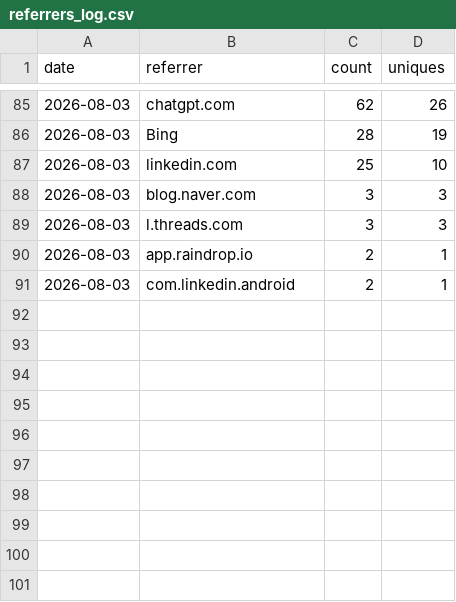
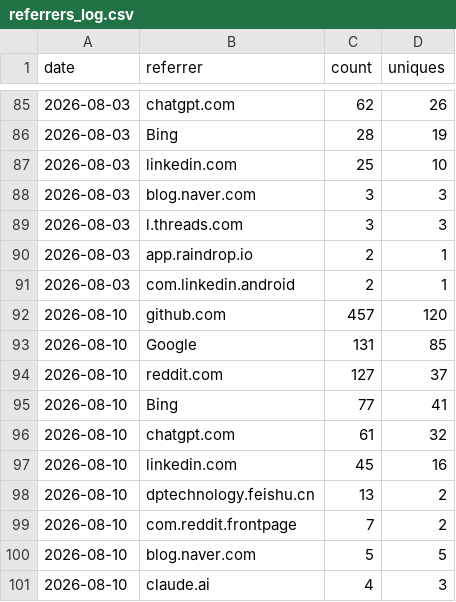
Before and after one commit to Aperivue/medsci-skills, a CSV file: metrics/referrers_log.csv, drawn as a sheet; only a part is shown, gaps mark what is left out; the diff names each change by its address in the sheet, - before the commit and + after, or states it on an @@ line.

```diff
--- a/metrics/referrers_log.csv
+++ b/metrics/referrers_log.csv
+row 92: 2026-08-10 | github.com | 457 | 120
+row 93: 2026-08-10 | Google | 131 | 85
+row 94: 2026-08-10 | reddit.com | 127 | 37
+row 95: 2026-08-10 | Bing | 77 | 41
+row 96: 2026-08-10 | chatgpt.com | 61 | 32
+row 97: 2026-08-10 | linkedin.com | 45 | 16
+row 98: 2026-08-10 | dptechnology.feishu.cn | 13 | 2
+row 99: 2026-08-10 | com.reddit.frontpage | 7 | 2
+row 100: 2026-08-10 | blog.naver.com | 5 | 5
+row 101: 2026-08-10 | claude.ai | 4 | 3
```
Also changed, not shown: metrics/paths_log.csv, metrics/traffic_log.csv.
